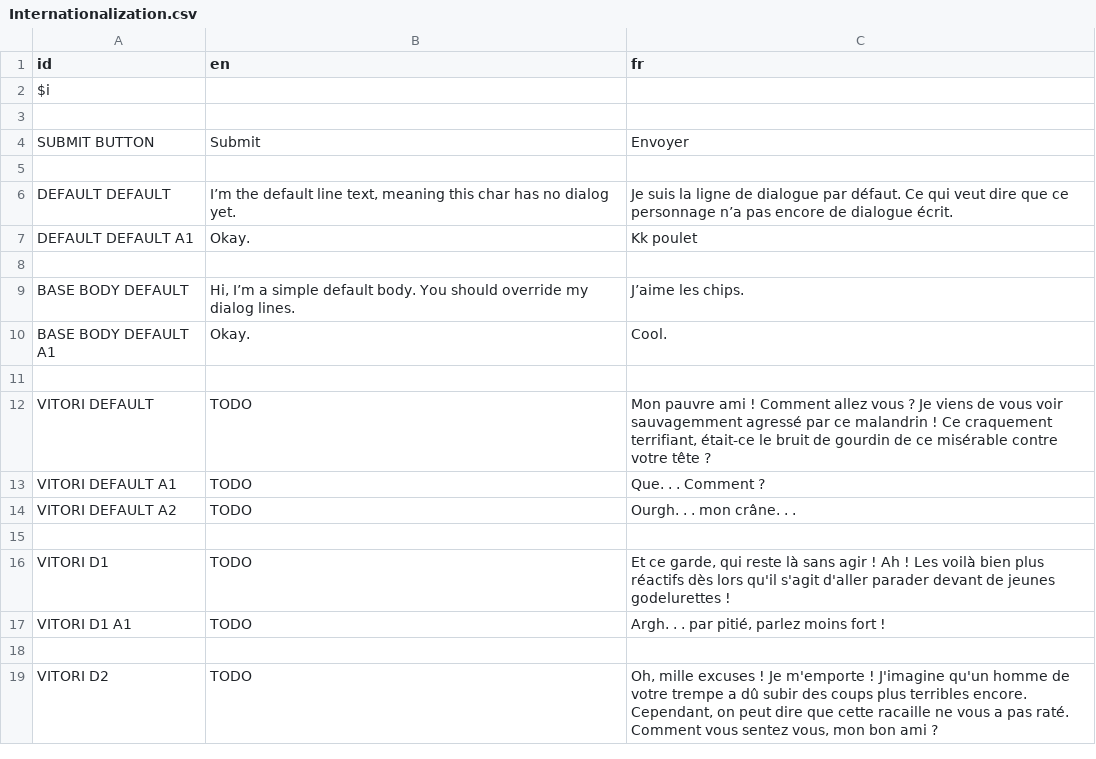
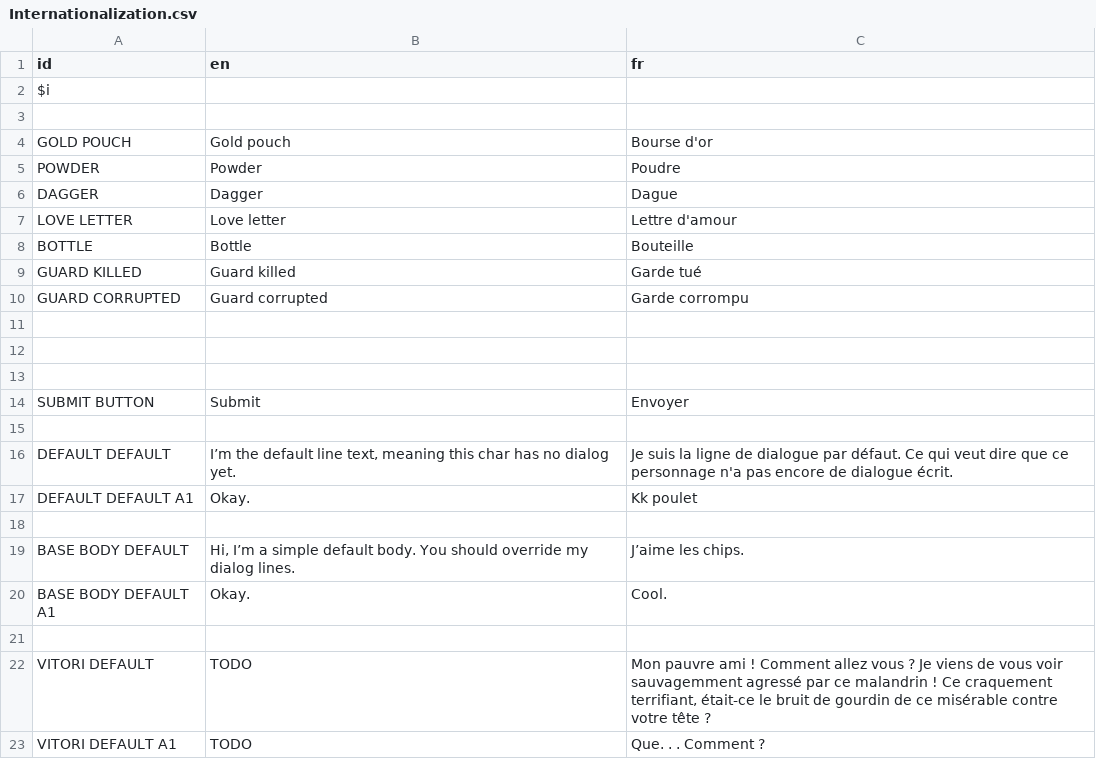
Before and after one commit to DualWielding/1GAM-November, a CSV file: Game/GeneralData/Internationalization.csv, drawn as a sheet; only a part is shown; the shorter side is filled out with more unchanged rows.

```diff
--- a/Game/GeneralData/Internationalization.csv
+++ b/Game/GeneralData/Internationalization.csv
@@ -3,5 +3,15 @@ $i, ,
 ,,
+GOLD POUCH,Gold pouch,Bourse d'or
+POWDER,Powder,Poudre
+DAGGER,Dagger,Dague
+LOVE LETTER,Love letter,Lettre d'amour
+BOTTLE,Bottle,Bouteille
+GUARD KILLED,Guard killed,Garde tué
+GUARD CORRUPTED,Guard corrupted,Garde corrompu
+,,
+,,
+,,
 SUBMIT BUTTON,Submit,Envoyer
 ,,
-DEFAULT DEFAULT,"I’m the default line text, meaning this char has no dialog yet.",Je suis la ligne de dialogue par défaut. Ce qui veut dire que ce personnage n’a pas encore de dialogue écrit.
+DEFAULT DEFAULT,"I’m the default line text, meaning this char has no dialog yet.",Je suis la ligne de dialogue par défaut. Ce qui veut dire que ce personnage n'a pas encore de dialogue écrit.
 DEFAULT DEFAULT A1,Okay.,Kk poulet
```
Also changed, not shown: 5 other files.
